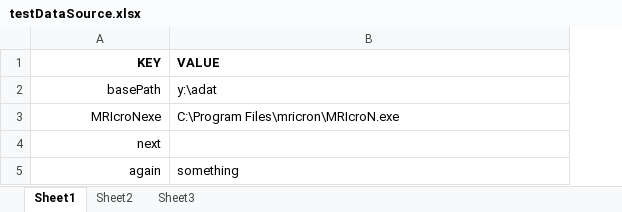
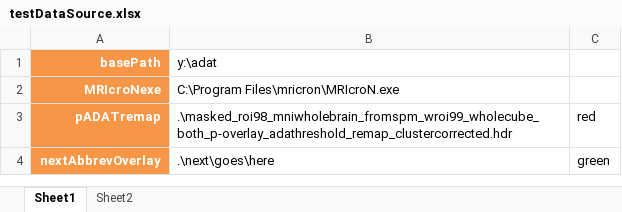
Before and after one commit to baluneboy/biomedken, an Excel workbook: csharp_sandbox/ExcelWorkbookTestDataSource/ExcelWorkbookTestDataSource/testDataSource.xlsx, sheet Sheet1, drawn as a sheet; values as stored, in another font and other column widths than the file's, no borders; removed rows and columns are numbered as before the commit, all else as after; the diff names each change by its address in the sheet, - before the commit and + after, or states it on an @@ line.

Commit message:
Added MyExcelUtilities project with a "grabber" class.
git-svn-id: file:///Users/ken/Repository/biomedken/trunk@164 ab604922-b16d-4620-a341-c5f183439689

```diff
--- a/csharp_sandbox/ExcelWorkbookTestDataSource/ExcelWorkbookTestDataSource/testDataSource.xlsx (sheet Sheet1)
+++ b/csharp_sandbox/ExcelWorkbookTestDataSource/ExcelWorkbookTestDataSource/testDataSource.xlsx (sheet Sheet1)
-sheet tab: Sheet3
+column C, empty
-row 1: KEY | VALUE
@@ A1:A2 fill: none → #F79646, bold: off → on, text colour: black → #FFFFFF @@
-row 4: next
-row 5: again | something
+row 3: pADATremap | .\masked_roi98_mniwholebrain_fromspm_wroi99_wholecube_both_p-overlay_adathreshold_remap_clustercorrected.hdr | red
+row 4: nextAbbrevOverlay | .\next\goes\here | green
```
Also changed, not shown: csharp_sandbox/ExcelWorkbook_fMRI/fmri_customized.xlsm, 15 other files.
